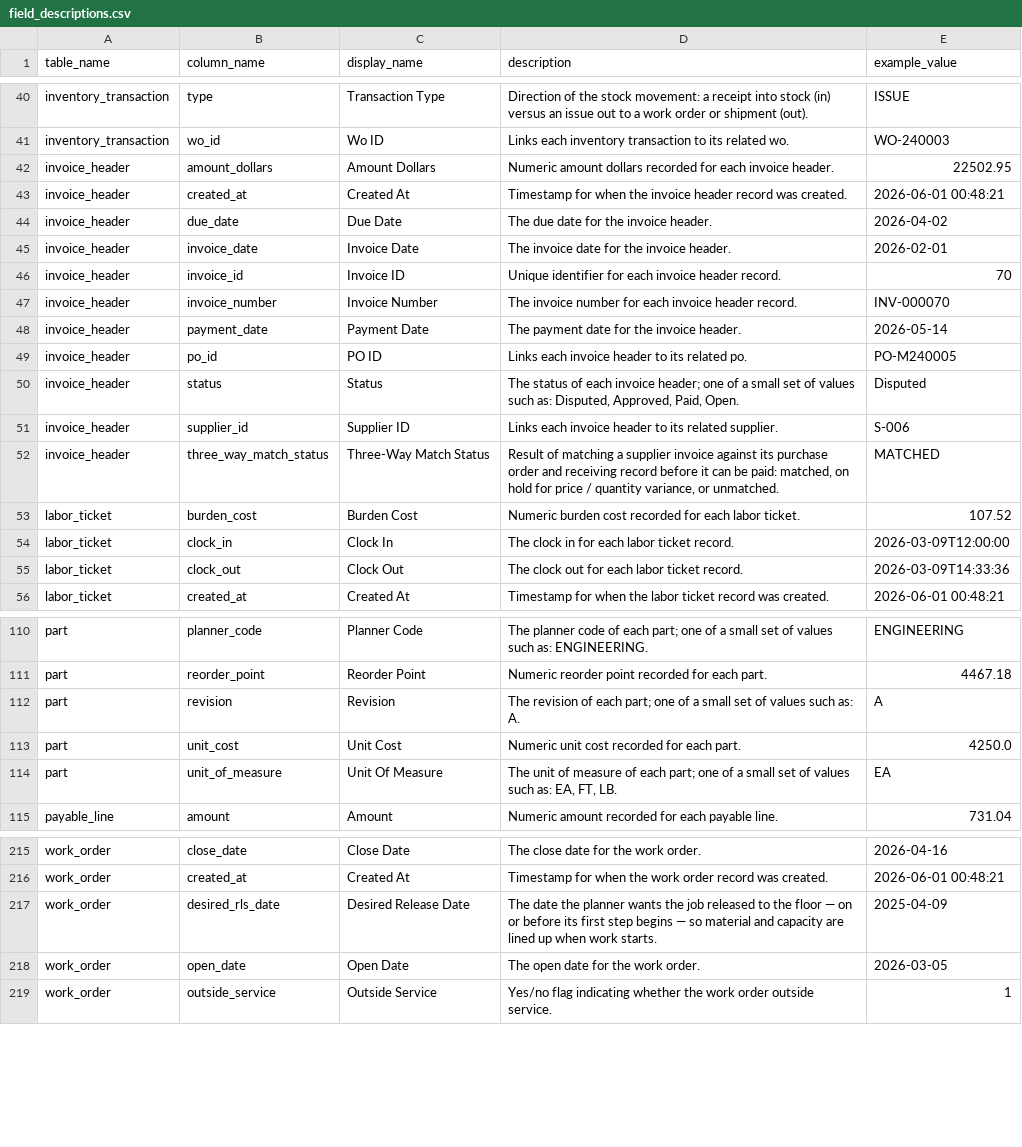
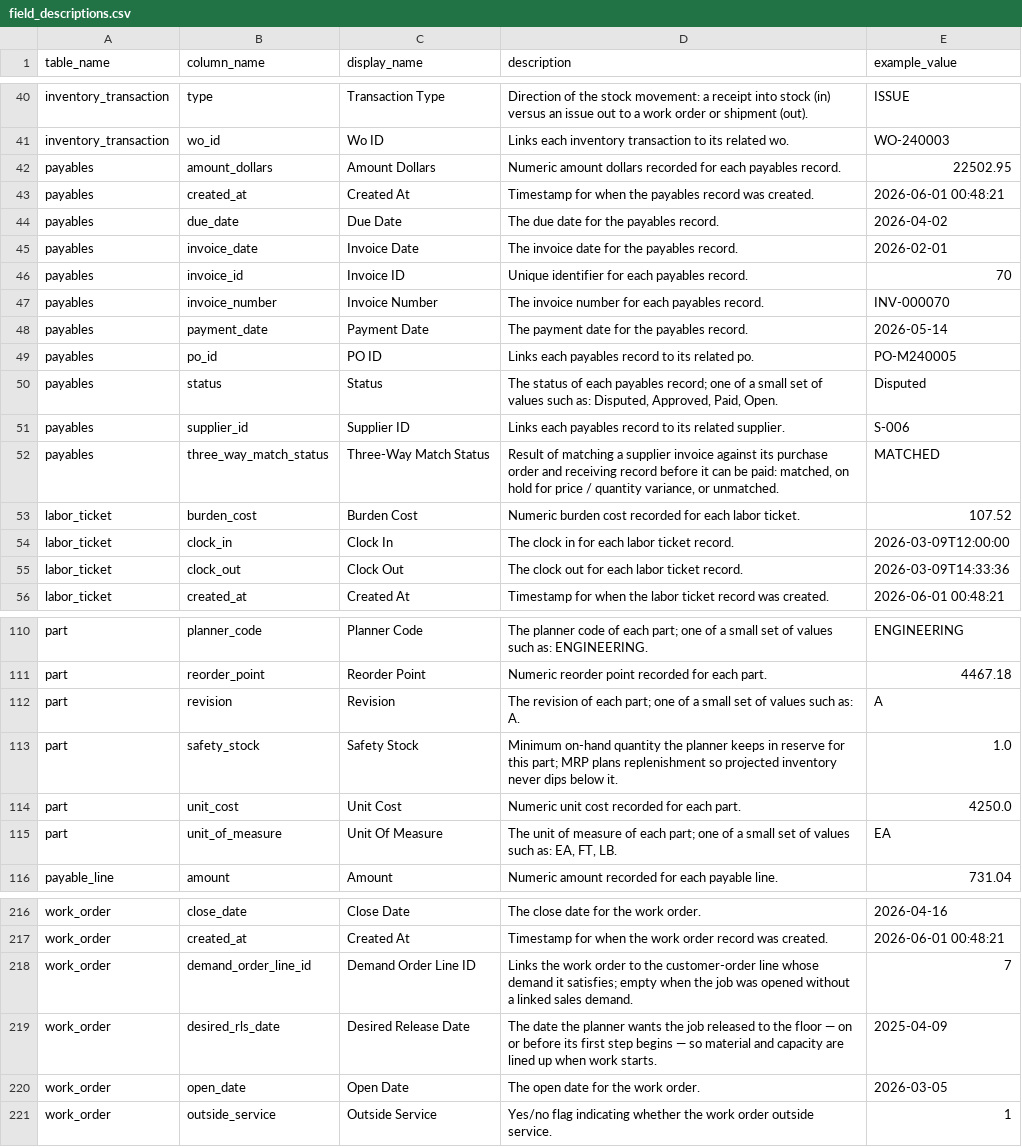
Before and after one commit to wmthompson1/product-ontime-analysis, a CSV file: field_descriptions.csv, drawn as a sheet; only a part is shown, gaps mark what is left out.

```diff
--- a/field_descriptions.csv
+++ b/field_descriptions.csv
@@ -41,13 +41,13 @@ inventory_transaction,type,Transaction Type,Direction of the stock movement: a r
 inventory_transaction,wo_id,Wo ID,Links each inventory transaction to its related wo.,WO-240003
-invoice_header,amount_dollars,Amount Dollars,Numeric amount dollars recorded for each invoice header.,22502.95
-invoice_header,created_at,Created At,Timestamp for when the invoice header record was created.,2026-06-01 00:48:21
-invoice_header,due_date,Due Date,The due date for the invoice header.,2026-04-02
-invoice_header,invoice_date,Invoice Date,The invoice date for the invoice header.,2026-02-01
-invoice_header,invoice_id,Invoice ID,Unique identifier for each invoice header record.,70
-invoice_header,invoice_number,Invoice Number,The invoice number for each invoice header record.,INV-000070
-invoice_header,payment_date,Payment Date,The payment date for the invoice header.,2026-05-14
-invoice_header,po_id,PO ID,Links each invoice header to its related po.,PO-M240005
-invoice_header,status,Status,"The status of each invoice header; one of a small set of values such as: Disputed, Approved, Paid, Open.",Disputed
-invoice_header,supplier_id,Supplier ID,Links each invoice header to its related supplier.,S-006
-invoice_header,three_way_match_status,Three-Way Match Status,"Result of matching a supplier invoice against its purchase order and receiving record before it can be paid: matched, on hold for price / quantity variance, or unmatched.",MATCHED
+payables,amount_dollars,Amount Dollars,Numeric amount dollars recorded for each payables record.,22502.95
+payables,created_at,Created At,Timestamp for when the payables record was created.,2026-06-01 00:48:21
+payables,due_date,Due Date,The due date for the payables record.,2026-04-02
+payables,invoice_date,Invoice Date,The invoice date for the payables record.,2026-02-01
+payables,invoice_id,Invoice ID,Unique identifier for each payables record.,70
+payables,invoice_number,Invoice Number,The invoice number for each payables record.,INV-000070
+payables,payment_date,Payment Date,The payment date for the payables record.,2026-05-14
+payables,po_id,PO ID,Links each payables record to its related po.,PO-M240005
+payables,status,Status,"The status of each payables record; one of a small set of values such as: Disputed, Approved, Paid, Open.",Disputed
+payables,supplier_id,Supplier ID,Links each payables record to its related supplier.,S-006
+payables,three_way_match_status,Three-Way Match Status,"Result of matching a supplier invoice against its purchase order and receiving record before it can be paid: matched, on hold for price / quantity variance, or unmatched.",MATCHED
 labor_ticket,burden_cost,Burden Cost,Numeric burden cost recorded for each labor ticket.,107.52
@@ -112,2 +112,3 @@ part,reorder_point,Reorder Point,Numeric reorder point recorded for each part.,4
 part,revision,Revision,The revision of each part; one of a small set of values such as: A.,A
+part,safety_stock,Safety Stock,Minimum on-hand quantity the planner keeps in reserve for this part; MRP plans replenishment so projected inventory never dips below it.,1.0
 part,unit_cost,Unit Cost,Numeric unit cost recorded for each part.,4250.0
@@ -216,2 +217,3 @@ work_order,close_date,Close Date,The close date for the work order.,2026-04-16
 work_order,created_at,Created At,Timestamp for when the work order record was created.,2026-06-01 00:48:21
+work_order,demand_order_line_id,Demand Order Line ID,Links the work order to the customer-order line whose demand it satisfies; empty when the job was opened without a linked sales demand.,7
 work_order,desired_rls_date,Desired Release Date,The date the planner wants the job released to the floor — on or before its first step begins — so material and capacity are lined up when work starts.,2025-04-09
```
Also changed, not shown: replit_integrations/graph_metadata_edges.csv, replit_integrations/graph_metadata_nodes.csv, 23 other files.
